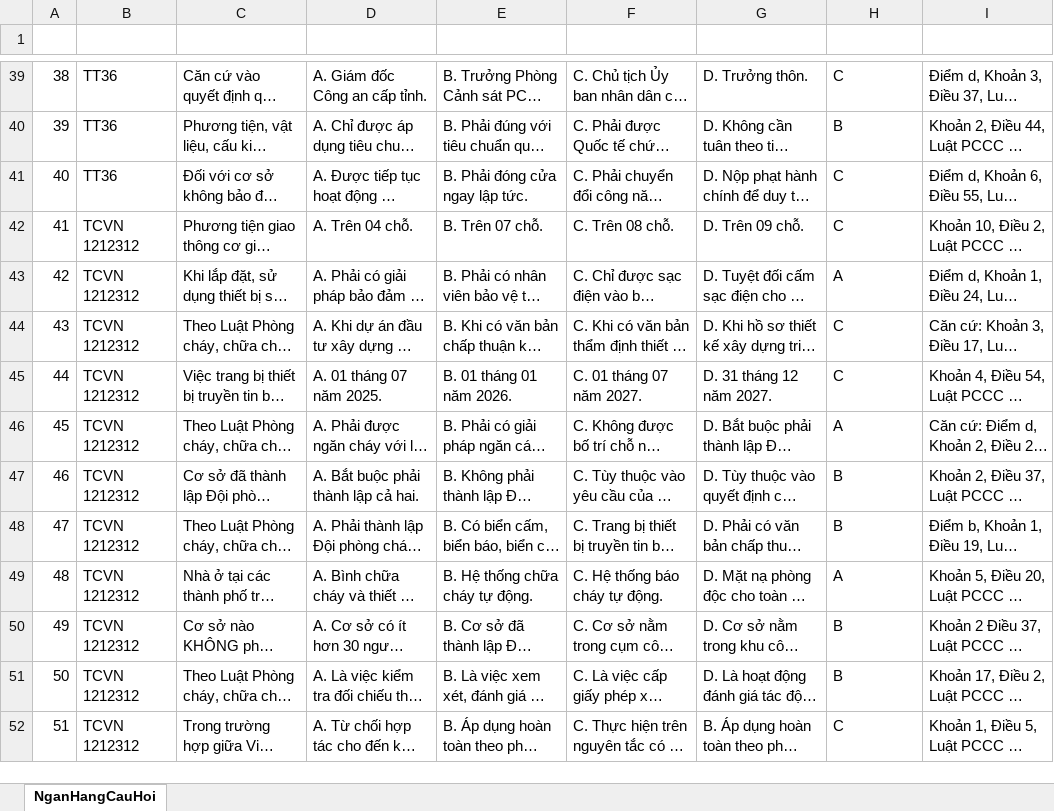
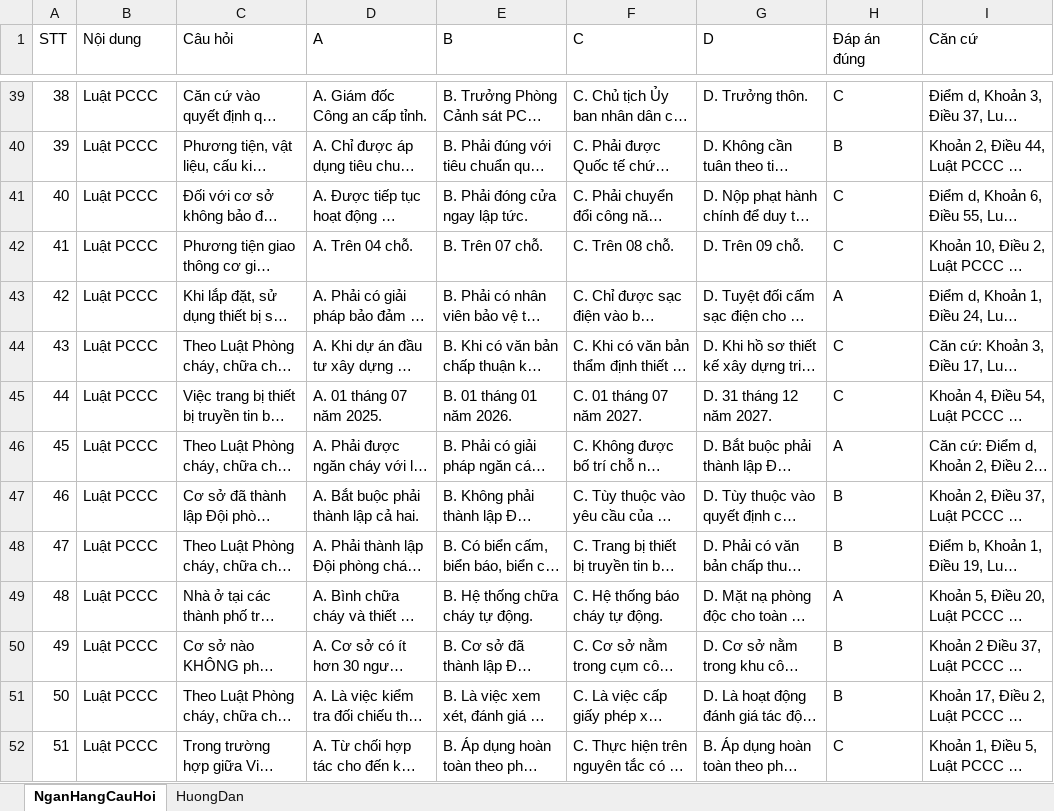
Before and after one commit to nguyenvannguyent34/pccc, an Excel workbook: questions.xlsx, sheet NganHangCauHoi, drawn as a sheet; only a part is shown, gaps mark what is left out; long unchanged cells end in …; values as stored, in another font and other column widths than the file's, no cell formats; the diff covers the shown part only; the diff names each change by its address in the sheet, - before the commit and + after, or states it on an @@ line.

```diff
--- a/questions.xlsx (sheet NganHangCauHoi)
+++ b/questions.xlsx (sheet NganHangCauHoi)
@@ sheet tab unhidden: HuongDan @@
-row 1: (empty)
+row 1: STT | Nội dung | Câu hỏi | A | B | C | D | Đáp án đúng | Căn cứ
-B39:B41 (Nội dung): TT36
+B39:B41 (Nội dung): Luật PCCC
-B42:B52 (Nội dung): TCVN 1212312
+B42:B52 (Nội dung): Luật PCCC
```
Also changed, not shown: 76 edited cells elsewhere in this sheet, cell formats.
